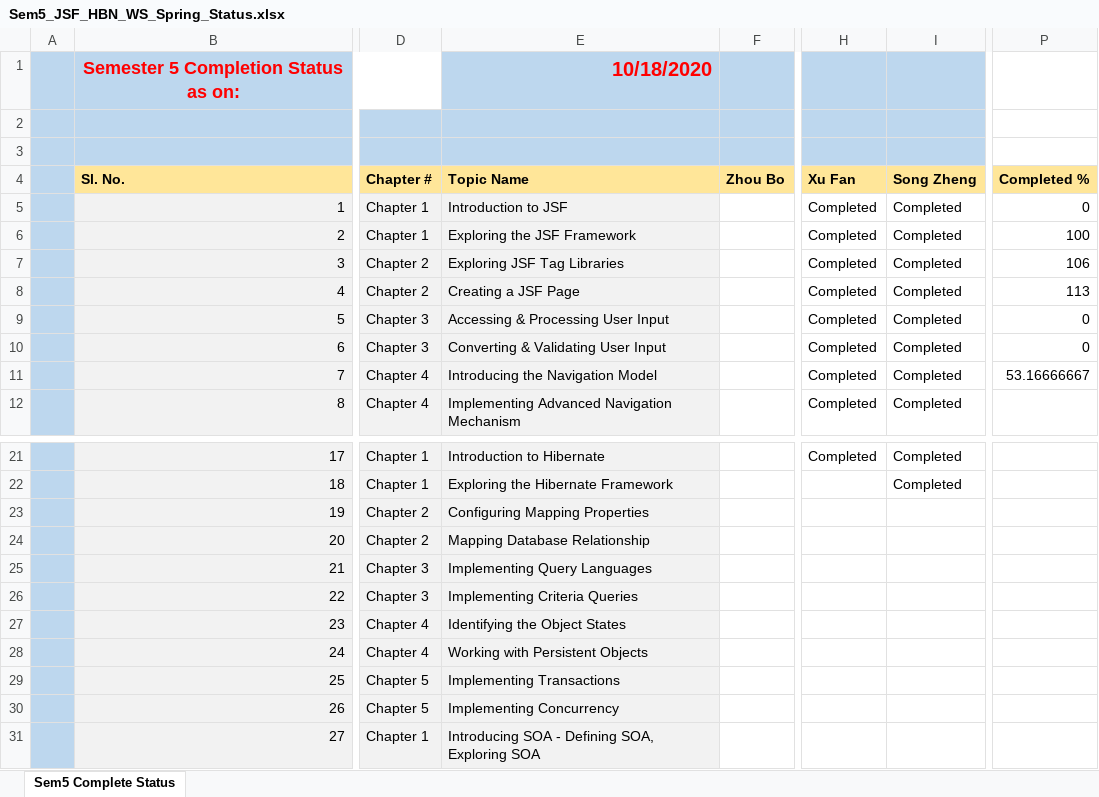
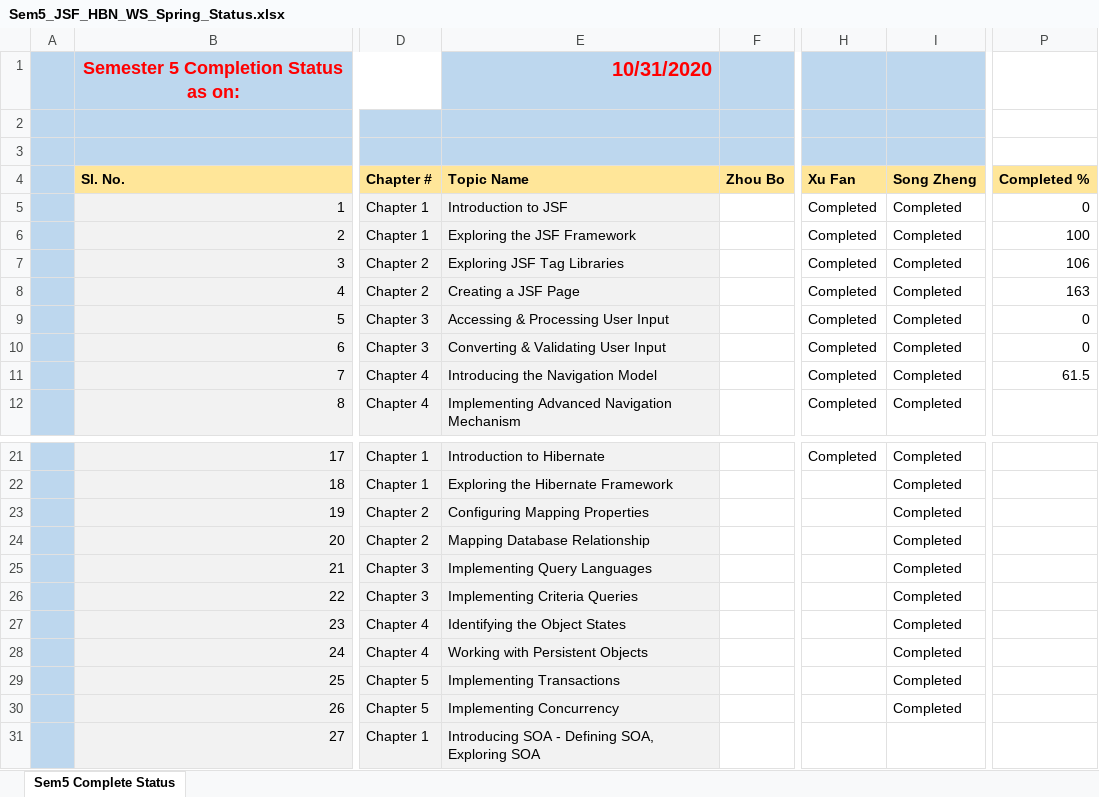
Before and after one commit to niit-nxu/Sept-2020---Jan-2021, an Excel workbook: Grade 2018/MilestoneCompletion/Sem5_JSF_HBN_WS_Spring_Status.xlsx, sheet Sem5 Complete Status, drawn as a sheet; only a part is shown, gaps mark what is left out; values as stored, in another font and other column widths than the file's, no borders; charts and pictures not drawn; the diff names each change by its address in the sheet, - before the commit and + after, or states it on an @@ line.

```diff
--- a/Grade 2018/MilestoneCompletion/Sem5_JSF_HBN_WS_Spring_Status.xlsx (sheet Sem5 Complete Status)
+++ b/Grade 2018/MilestoneCompletion/Sem5_JSF_HBN_WS_Spring_Status.xlsx (sheet Sem5 Complete Status)
-E1 (Topic Name): 10/18/2020
+E1 (Topic Name): 10/31/2020
-P8 (Completed %): 113
+P8 (Completed %): 163
-P11 (Completed %): 53.16666667
+P11 (Completed %): 61.5
-I23:I30 (Song Zheng): (empty)
+I23:I30 (Song Zheng): Completed
```
Also changed, not shown: Grade 2018/Attendance/Attendance_Zhongwei_2018.xlsx.
